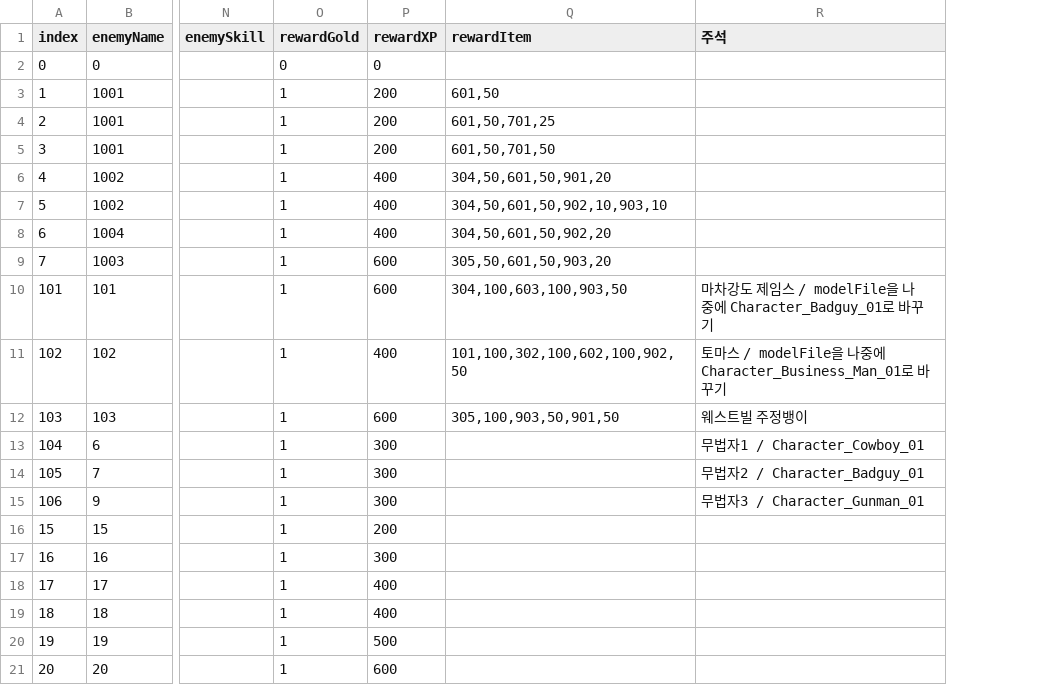
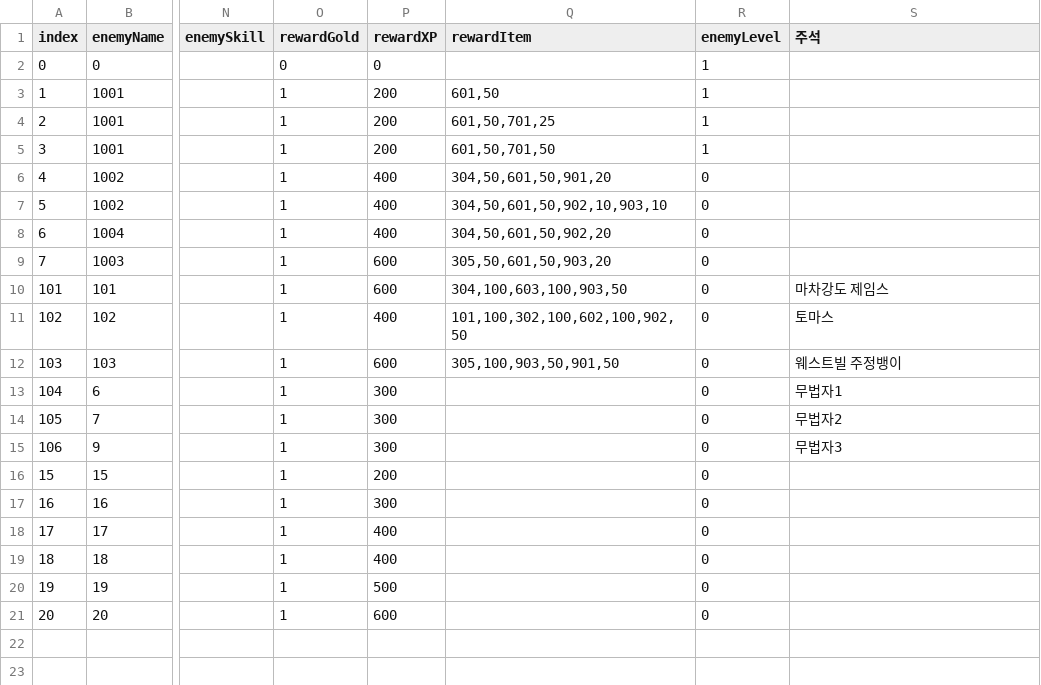
Before and after one commit to OruteZ/Project-H9, a CSV file: Assets/Resources/Files/EnemyTable.csv, drawn as a sheet; only a part is shown, gaps mark what is left out; addresses are those after the commit; the diff names each change by its address in the sheet, - before the commit and + after, or states it on an @@ line.

```diff
--- a/Assets/Resources/Files/EnemyTable.csv
+++ b/Assets/Resources/Files/EnemyTable.csv
+column R (enemyLevel), rows 2-21: 1 | 1 | 1 | 1 | 0 | 0 | 0 | 0 | 0 | 0 | 0 | 0 | 0 | 0 | 0 | 0 | 0 | 0 | 0 | 0
-S10 (주석): 마차강도 제임스 / modelFile을 나중에 Character_Badguy_01로 바꾸기
+S10 (주석): 마차강도 제임스
-S11 (주석): 토마스 / modelFile을 나중에 Character_Business_Man_01로 바꾸기
+S11 (주석): 토마스
-S13 (주석): 무법자1 / Character_Cowboy_01
+S13 (주석): 무법자1
-S14 (주석): 무법자2 / Character_Badguy_01
+S14 (주석): 무법자2
-S15 (주석): 무법자3 / Character_Gunman_01
+S15 (주석): 무법자3
```
Also changed, not shown: 5 other files.
